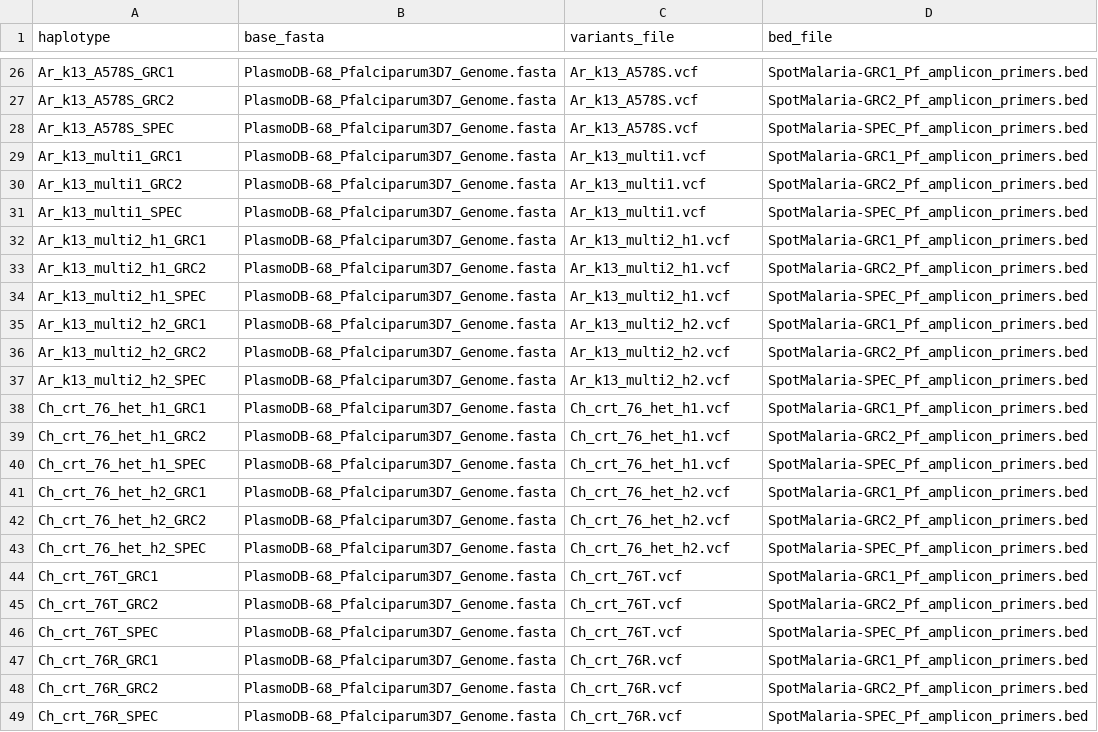
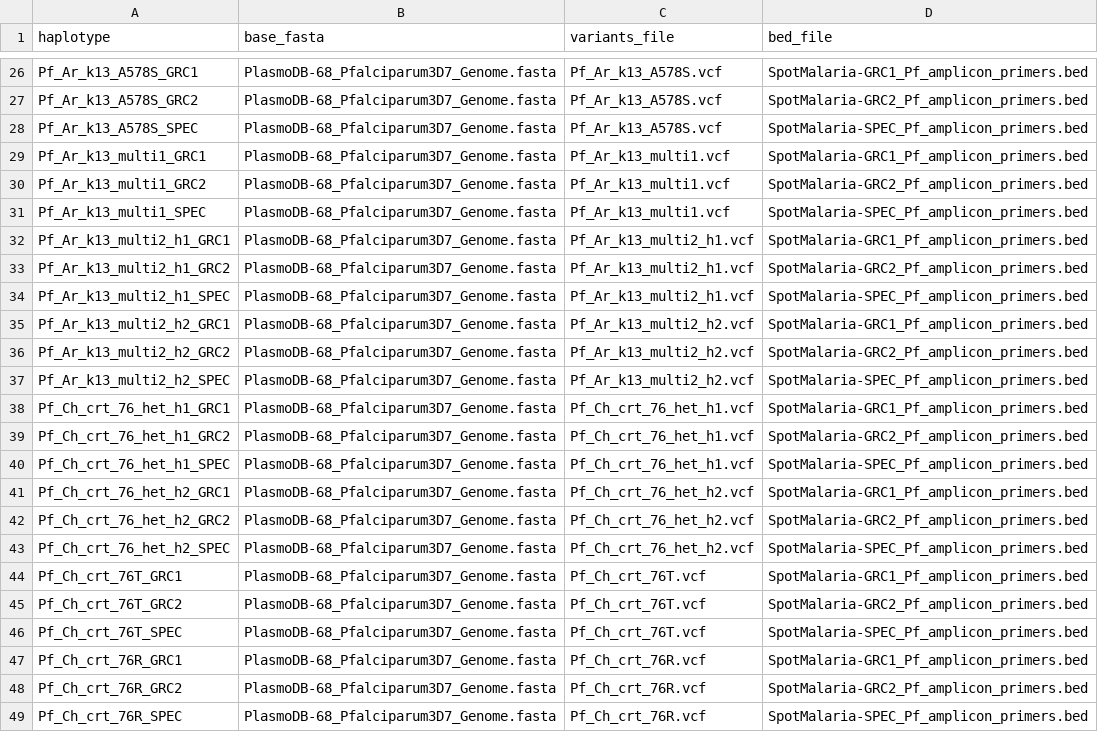
Before and after one commit to advISO-project/validation_malaria, a CSV file: synthetic-dataset/pop_var_sim_input_files/haplotype_panel_manifest.csv, drawn as a sheet; only a part is shown, gaps mark what is left out; the diff covers the shown part only; the diff names each change by its address in the sheet, - before the commit and + after, or states it on an @@ line.

```diff
--- a/synthetic-dataset/pop_var_sim_input_files/haplotype_panel_manifest.csv
+++ b/synthetic-dataset/pop_var_sim_input_files/haplotype_panel_manifest.csv
-A26 (haplotype): Ar_k13_A578S_GRC1
+A26 (haplotype): Pf_Ar_k13_A578S_GRC1
-C26:C28 (variants_file): Ar_k13_A578S.vcf
+C26:C28 (variants_file): Pf_Ar_k13_A578S.vcf
-A27 (haplotype): Ar_k13_A578S_GRC2
+A27 (haplotype): Pf_Ar_k13_A578S_GRC2
-A28 (haplotype): Ar_k13_A578S_SPEC
+A28 (haplotype): Pf_Ar_k13_A578S_SPEC
-A29 (haplotype): Ar_k13_multi1_GRC1
+A29 (haplotype): Pf_Ar_k13_multi1_GRC1
-C29:C31 (variants_file): Ar_k13_multi1.vcf
+C29:C31 (variants_file): Pf_Ar_k13_multi1.vcf
-A30 (haplotype): Ar_k13_multi1_GRC2
+A30 (haplotype): Pf_Ar_k13_multi1_GRC2
-A31 (haplotype): Ar_k13_multi1_SPEC
+A31 (haplotype): Pf_Ar_k13_multi1_SPEC
-A32 (haplotype): Ar_k13_multi2_h1_GRC1
+A32 (haplotype): Pf_Ar_k13_multi2_h1_GRC1
-C32:C34 (variants_file): Ar_k13_multi2_h1.vcf
+C32:C34 (variants_file): Pf_Ar_k13_multi2_h1.vcf
-A33 (haplotype): Ar_k13_multi2_h1_GRC2
+A33 (haplotype): Pf_Ar_k13_multi2_h1_GRC2
-A34 (haplotype): Ar_k13_multi2_h1_SPEC
+A34 (haplotype): Pf_Ar_k13_multi2_h1_SPEC
-A35 (haplotype): Ar_k13_multi2_h2_GRC1
+A35 (haplotype): Pf_Ar_k13_multi2_h2_GRC1
-C35:C37 (variants_file): Ar_k13_multi2_h2.vcf
+C35:C37 (variants_file): Pf_Ar_k13_multi2_h2.vcf
-A36 (haplotype): Ar_k13_multi2_h2_GRC2
+A36 (haplotype): Pf_Ar_k13_multi2_h2_GRC2
-A37 (haplotype): Ar_k13_multi2_h2_SPEC
+A37 (haplotype): Pf_Ar_k13_multi2_h2_SPEC
-A38 (haplotype): Ch_crt_76_het_h1_GRC1
+A38 (haplotype): Pf_Ch_crt_76_het_h1_GRC1
-C38:C40 (variants_file): Ch_crt_76_het_h1.vcf
+C38:C40 (variants_file): Pf_Ch_crt_76_het_h1.vcf
-A39 (haplotype): Ch_crt_76_het_h1_GRC2
+A39 (haplotype): Pf_Ch_crt_76_het_h1_GRC2
-A40 (haplotype): Ch_crt_76_het_h1_SPEC
+A40 (haplotype): Pf_Ch_crt_76_het_h1_SPEC
-A41 (haplotype): Ch_crt_76_het_h2_GRC1
+A41 (haplotype): Pf_Ch_crt_76_het_h2_GRC1
-C41:C43 (variants_file): Ch_crt_76_het_h2.vcf
+C41:C43 (variants_file): Pf_Ch_crt_76_het_h2.vcf
-A42 (haplotype): Ch_crt_76_het_h2_GRC2
+A42 (haplotype): Pf_Ch_crt_76_het_h2_GRC2
-A43 (haplotype): Ch_crt_76_het_h2_SPEC
+A43 (haplotype): Pf_Ch_crt_76_het_h2_SPEC
-A44 (haplotype): Ch_crt_76T_GRC1
+A44 (haplotype): Pf_Ch_crt_76T_GRC1
-C44:C46 (variants_file): Ch_crt_76T.vcf
+C44:C46 (variants_file): Pf_Ch_crt_76T.vcf
-A45 (haplotype): Ch_crt_76T_GRC2
+A45 (haplotype): Pf_Ch_crt_76T_GRC2
-A46 (haplotype): Ch_crt_76T_SPEC
+A46 (haplotype): Pf_Ch_crt_76T_SPEC
-A47 (haplotype): Ch_crt_76R_GRC1
+A47 (haplotype): Pf_Ch_crt_76R_GRC1
-C47:C49 (variants_file): Ch_crt_76R.vcf
+C47:C49 (variants_file): Pf_Ch_crt_76R.vcf
-A48 (haplotype): Ch_crt_76R_GRC2
+A48 (haplotype): Pf_Ch_crt_76R_GRC2
-A49 (haplotype): Ch_crt_76R_SPEC
+A49 (haplotype): Pf_Ch_crt_76R_SPEC
```
Also changed, not shown: 126 edited cells elsewhere in this file.
